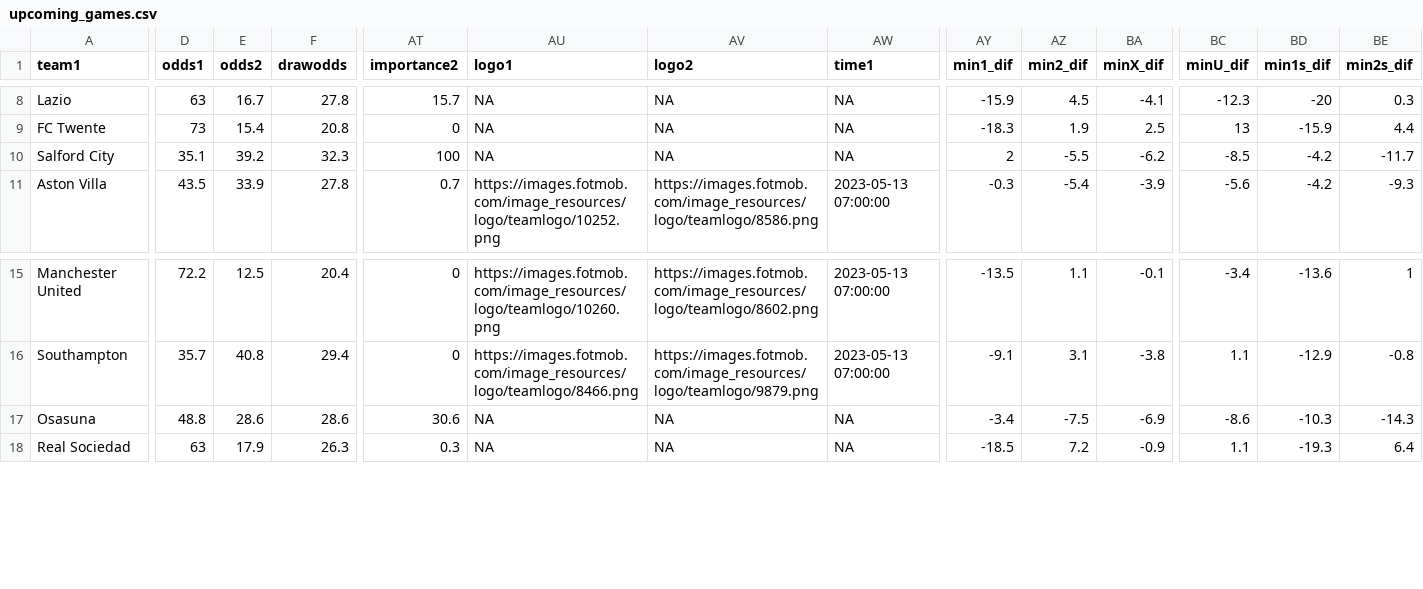
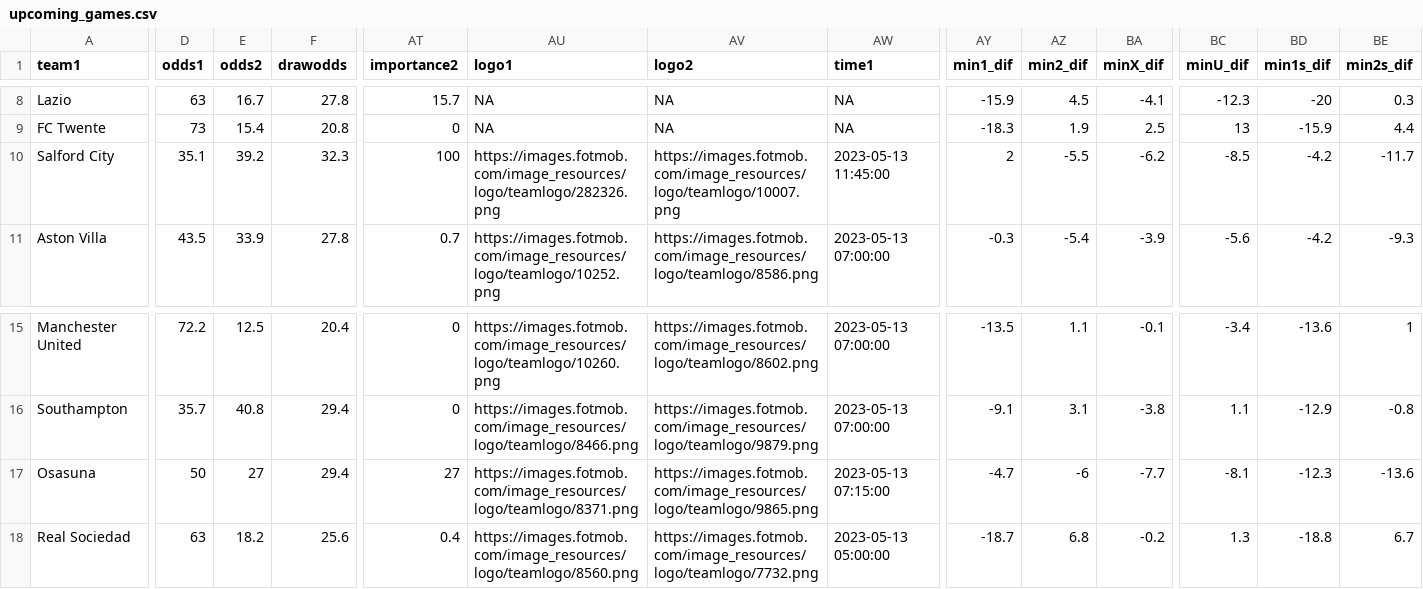
Before and after one commit to mbrownsword/Soccer_Models, a CSV file: upcoming_games.csv, drawn as a sheet; only a part is shown, gaps mark what is left out; the diff covers the shown part only; the diff names each change by its address in the sheet, - before the commit and + after, or states it on an @@ line.

Commit message:
New commit ID #55

```diff
--- a/upcoming_games.csv
+++ b/upcoming_games.csv
-AU10 (logo1): NA
+AU10 (logo1): https://images.fotmob.com/image_resources/logo/teamlogo/282326.png
-AV10 (logo2): NA
+AV10 (logo2): https://images.fotmob.com/image_resources/logo/teamlogo/10007.png
-AW10 (time1): NA
+AW10 (time1): 2023-05-13 11:45:00
-D17 (odds1): 48.8
+D17 (odds1): 50
-E17 (odds2): 28.6
+E17 (odds2): 27
-F17 (drawodds): 28.6
+F17 (drawodds): 29.4
-AT17 (importance2): 30.6
+AT17 (importance2): 27
-AU17 (logo1): NA
+AU17 (logo1): https://images.fotmob.com/image_resources/logo/teamlogo/8371.png
-AV17 (logo2): NA
+AV17 (logo2): https://images.fotmob.com/image_resources/logo/teamlogo/9865.png
-AW17 (time1): NA
+AW17 (time1): 2023-05-13 07:15:00
-AY17 (min1_dif): -3.4
+AY17 (min1_dif): -4.7
-AZ17 (min2_dif): -7.5
+AZ17 (min2_dif): -6
-BA17 (minX_dif): -6.9
+BA17 (minX_dif): -7.7
-BC17 (minU_dif): -8.6
+BC17 (minU_dif): -8.1
-BD17 (min1s_dif): -10.3
+BD17 (min1s_dif): -12.3
-BE17 (min2s_dif): -14.3
+BE17 (min2s_dif): -13.6
-E18 (odds2): 17.9
+E18 (odds2): 18.2
-F18 (drawodds): 26.3
+F18 (drawodds): 25.6
-AT18 (importance2): 0.3
+AT18 (importance2): 0.4
-AU18 (logo1): NA
+AU18 (logo1): https://images.fotmob.com/image_resources/logo/teamlogo/8560.png
-AV18 (logo2): NA
+AV18 (logo2): https://images.fotmob.com/image_resources/logo/teamlogo/7732.png
-AW18 (time1): NA
+AW18 (time1): 2023-05-13 05:00:00
-AY18 (min1_dif): -18.5
+AY18 (min1_dif): -18.7
-AZ18 (min2_dif): 7.2
+AZ18 (min2_dif): 6.8
-BA18 (minX_dif): -0.9
+BA18 (minX_dif): -0.2
-BC18 (minU_dif): 1.1
+BC18 (minU_dif): 1.3
-BD18 (min1s_dif): -19.3
+BD18 (min1s_dif): -18.8
-BE18 (min2s_dif): 6.4
+BE18 (min2s_dif): 6.7
```
Also changed, not shown: 107 edited cells elsewhere in this file.
